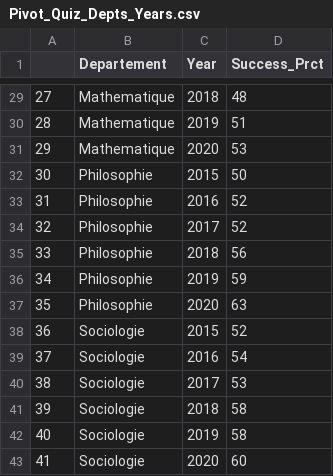
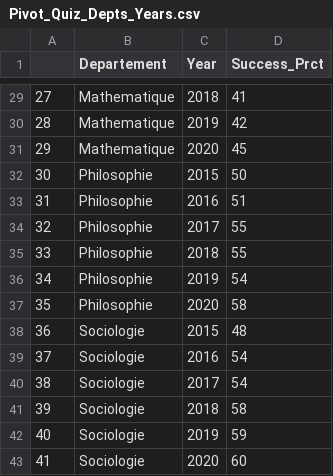
Before and after one commit to Educational-Analytics/Teaching-Analytics, a CSV file: Reingenierie/Factice-Example/Data/Data-Viz/Pivot_Quiz_Depts_Years.csv, drawn as a sheet; only a part is shown, gaps mark what is left out; the diff covers the shown part only.

```diff
--- a/Reingenierie/Factice-Example/Data/Data-Viz/Pivot_Quiz_Depts_Years.csv
+++ b/Reingenierie/Factice-Example/Data/Data-Viz/Pivot_Quiz_Depts_Years.csv
@@ -29,15 +29,15 @@
-27,Mathematique,2018,48
-28,Mathematique,2019,51
-29,Mathematique,2020,53
+27,Mathematique,2018,41
+28,Mathematique,2019,42
+29,Mathematique,2020,45
 30,Philosophie,2015,50
-31,Philosophie,2016,52
-32,Philosophie,2017,52
-33,Philosophie,2018,56
-34,Philosophie,2019,59
-35,Philosophie,2020,63
-36,Sociologie,2015,52
+31,Philosophie,2016,51
+32,Philosophie,2017,55
+33,Philosophie,2018,55
+34,Philosophie,2019,54
+35,Philosophie,2020,58
+36,Sociologie,2015,48
 37,Sociologie,2016,54
-38,Sociologie,2017,53
+38,Sociologie,2017,54
 39,Sociologie,2018,58
-40,Sociologie,2019,58
+40,Sociologie,2019,59
 41,Sociologie,2020,60
```
Also changed, not shown: 27 edited cells elsewhere in this file, Reingenierie/Factice-Example/Data/Data-Viz/Pivot_QuizChapter_Mathematique_Years.csv, Reingenierie/Factice-Example/Data/Data-Viz/Pivot_QuizModule_Mathematique_Years.csv, 8 other files.
